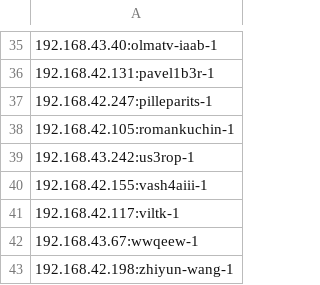
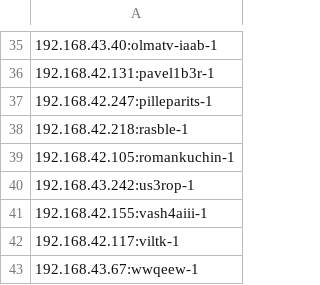
Before and after one commit to ica0002-bot/ica0002-bot.github.io, a CSV file: vms.csv, drawn as a sheet; only a part is shown, gaps mark what is left out; the shorter side is filled out with more unchanged rows; the diff names each change by its address in the sheet, - before the commit and + after, or states it on an @@ line.

```diff
--- a/vms.csv
+++ b/vms.csv
+row 38: 192.168.42.218:rasble-1
```
Also changed, not shown: 49 other files.
